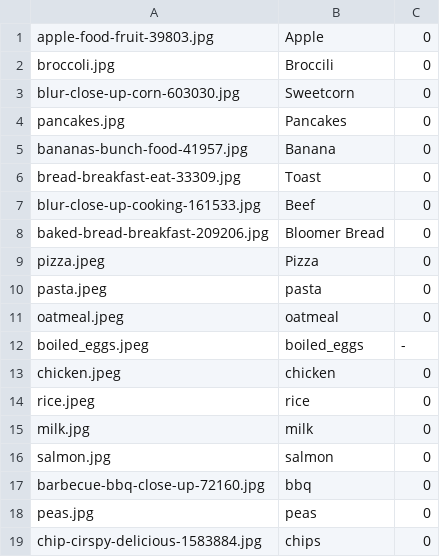
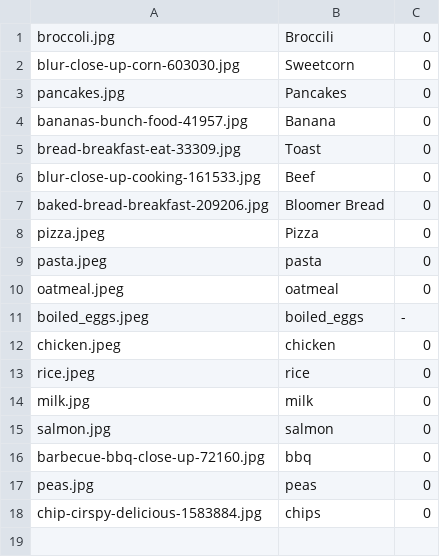
Before and after one commit to KR-London/HappyFoodRefactor, a CSV file: HappyFoods/AuxilliaryFiles/FoodData.csv, drawn as a sheet.

```diff
--- a/HappyFoods/AuxilliaryFiles/FoodData.csv
+++ b/HappyFoods/AuxilliaryFiles/FoodData.csv
@@ -1,2 +1 @@
-apple-food-fruit-39803.jpg, Apple, 0
 broccoli.jpg, Broccili, 0
```
Also changed, not shown: 12 other files.
